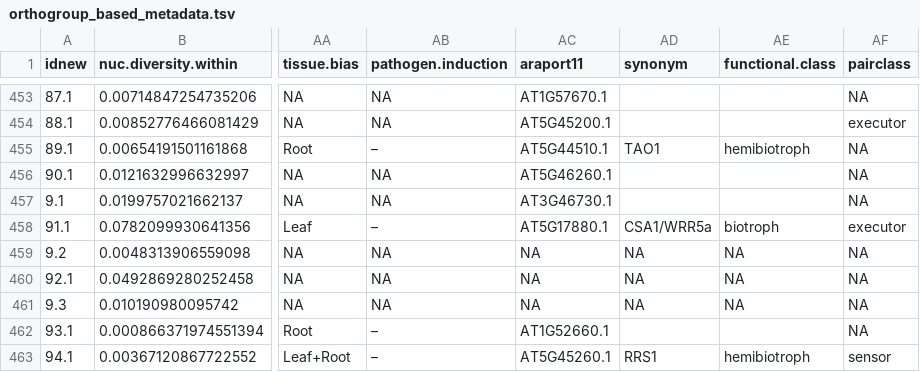
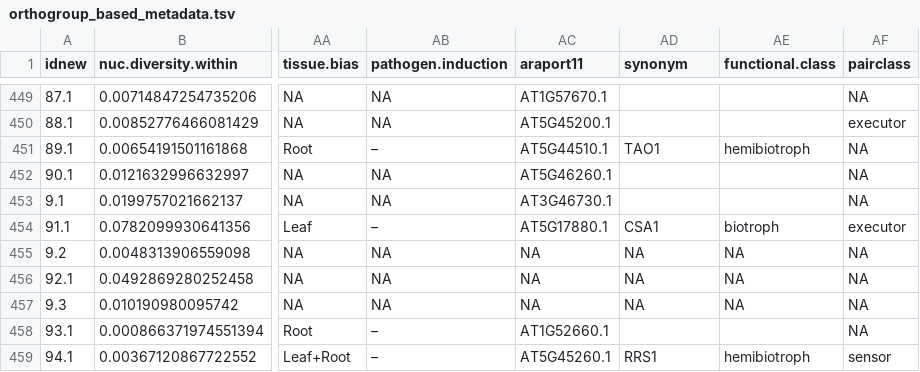
Before and after one commit to weigelworld/pan-nlrome, a TSV file: results/metadata/orthogroup_based_metadata.tsv, drawn as a sheet; only a part is shown, gaps mark what is left out; addresses are those after the commit; the diff covers the shown part only; the diff names each change by its address in the sheet, - before the commit and + after, or states it on an @@ line.

Commit message:
Removed duplicated synonyms; Fixed long synonyms;

```diff
--- a/results/metadata/orthogroup_based_metadata.tsv
+++ b/results/metadata/orthogroup_based_metadata.tsv
-AD454 (synonym): CSA1/WRR5a
+AD454 (synonym): CSA1
```
Also changed, not shown: 4 removed rows and 2 edited cells elsewhere in this file.
